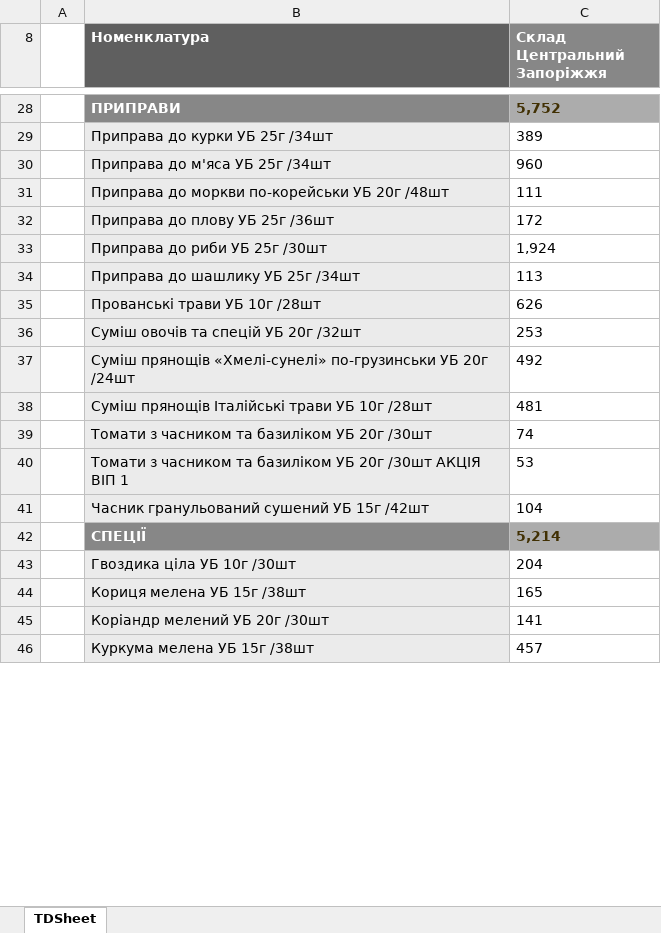
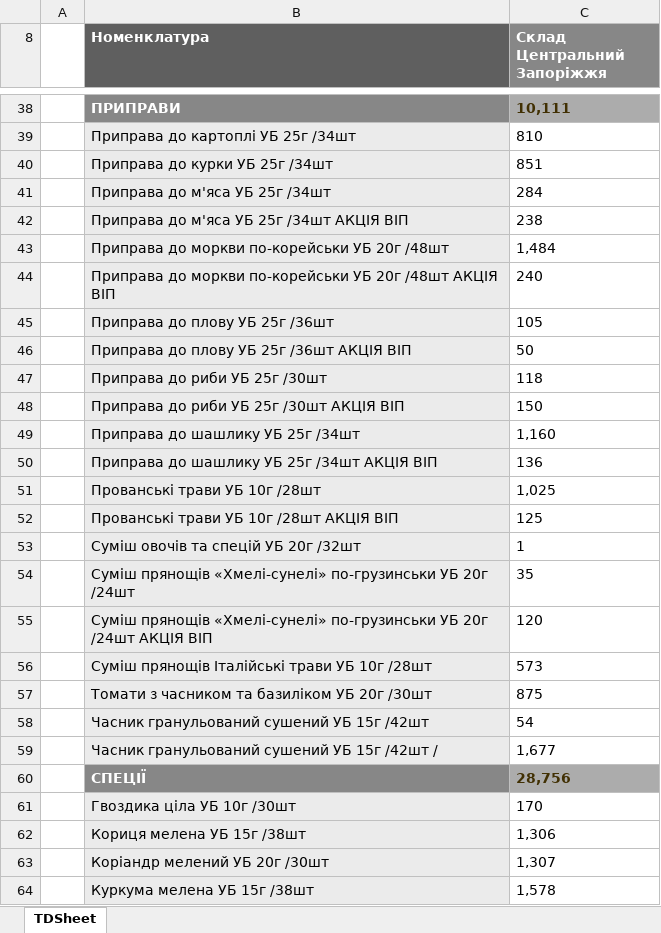
Before and after one commit to Stako21/jwt-auth, an Excel workbook: client/public/Sorce/balanceZP.xlsx, sheet TDSheet, drawn as a sheet; only a part is shown, gaps mark what is left out; values as stored, in another font and other column widths than the file's, no borders; charts and pictures not drawn; removed rows and columns are numbered as before the commit, all else as after; the diff covers the shown part only; the diff names each change by its address in the sheet, - before the commit and + after, or states it on an @@ line.

```diff
--- a/client/public/Sorce/balanceZP.xlsx (sheet TDSheet)
+++ b/client/public/Sorce/balanceZP.xlsx (sheet TDSheet)
-C38 (Склад Центральний Запоріжжя): 5,752
+C38 (Склад Центральний Запоріжжя): 10,111
+row 39:  | Приправа до картоплі УБ 25г /34шт | 810
-C40 (Склад Центральний Запоріжжя): 389
+C40 (Склад Центральний Запоріжжя): 851
-C41 (Склад Центральний Запоріжжя): 960
+C41 (Склад Центральний Запоріжжя): 284
+row 42:  | Приправа до м'яса УБ 25г /34шт АКЦІЯ ВІП | 238
-C43 (Склад Центральний Запоріжжя): 111
+C43 (Склад Центральний Запоріжжя): 1,484
+row 44:  | Приправа до моркви по-корейськи УБ 20г /48шт АКЦІЯ ВІП | 240
-C45 (Склад Центральний Запоріжжя): 172
+C45 (Склад Центральний Запоріжжя): 105
+row 46:  | Приправа до плову УБ 25г /36шт АКЦІЯ ВІП | 50
-C47 (Склад Центральний Запоріжжя): 1,924
+C47 (Склад Центральний Запоріжжя): 118
+row 48:  | Приправа до риби УБ 25г /30шт АКЦІЯ ВІП | 150
-C49 (Склад Центральний Запоріжжя): 113
+C49 (Склад Центральний Запоріжжя): 1,160
+row 50:  | Приправа до шашлику УБ 25г /34шт АКЦІЯ ВІП | 136
-C51 (Склад Центральний Запоріжжя): 626
+C51 (Склад Центральний Запоріжжя): 1,025
+row 52:  | Прованські трави УБ 10г /28шт АКЦІЯ ВІП | 125
-C53 (Склад Центральний Запоріжжя): 253
+C53 (Склад Центральний Запоріжжя): 1
-C54 (Склад Центральний Запоріжжя): 492
+C54 (Склад Центральний Запоріжжя): 35
+row 55:  | Суміш прянощів «Хмелі-сунелі» по-грузинськи УБ 20г /24шт АКЦІЯ ВІП | 120
-C56 (Склад Центральний Запоріжжя): 481
+C56 (Склад Центральний Запоріжжя): 573
-C57 (Склад Центральний Запоріжжя): 74
+C57 (Склад Центральний Запоріжжя): 875
-row 40:  | Томати з часником та базиліком УБ 20г /30шт АКЦІЯ ВІП 1 | 53
-C58 (Склад Центральний Запоріжжя): 104
+C58 (Склад Центральний Запоріжжя): 54
+row 59:  | Часник гранульований сушений УБ 15г /42шт / | 1,677
-C60 (Склад Центральний Запоріжжя): 5,214
+C60 (Склад Центральний Запоріжжя): 28,756
-C61 (Склад Центральний Запоріжжя): 204
+C61 (Склад Центральний Запоріжжя): 170
-C62 (Склад Центральний Запоріжжя): 165
+C62 (Склад Центральний Запоріжжя): 1,306
-C63 (Склад Центральний Запоріжжя): 141
+C63 (Склад Центральний Запоріжжя): 1,307
-C64 (Склад Центральний Запоріжжя): 457
+C64 (Склад Центральний Запоріжжя): 1,578
```
Also changed, not shown: 170 added rows, 72 removed rows and 236 edited cells elsewhere in this sheet, hidden cells, client/public/Sorce/balanceDP.xlsx, client/public/Sorce/balanceKR.xlsx, 19 other files.
